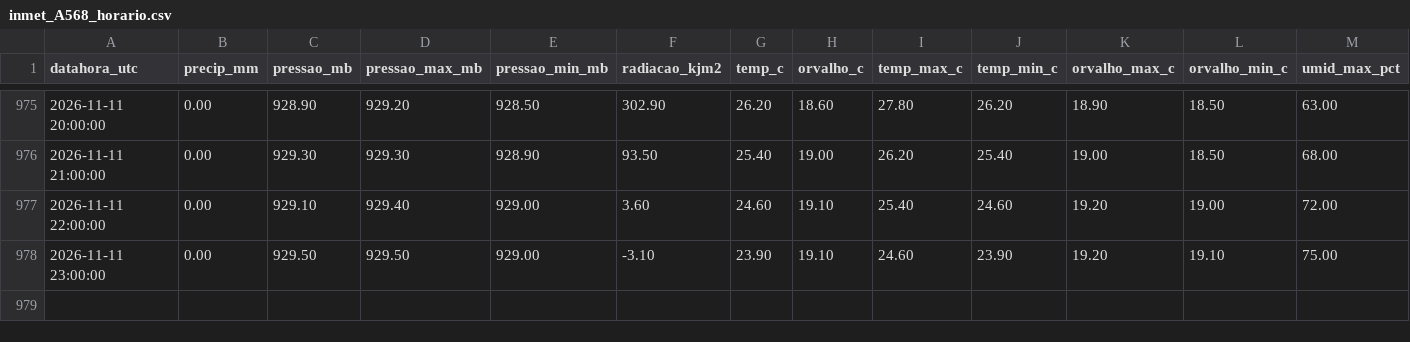
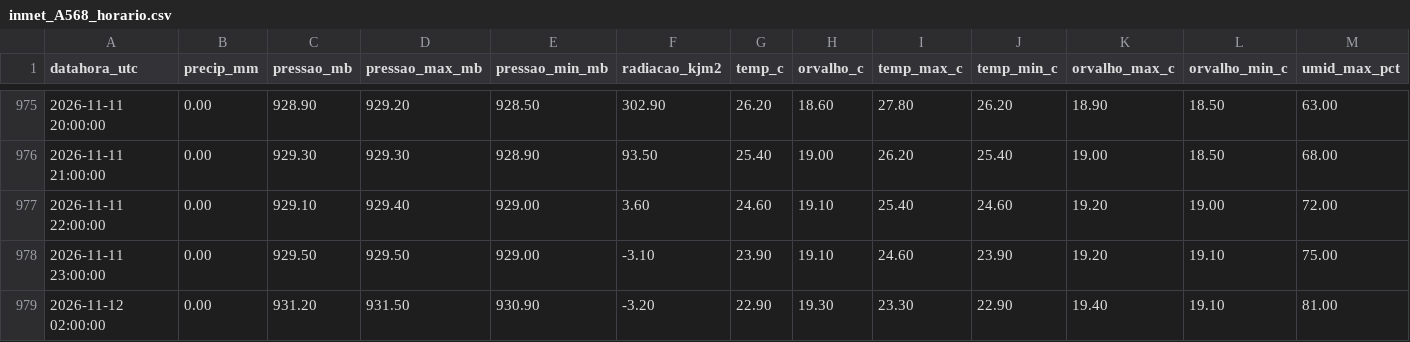
Before and after one commit to thi-damasceno/previsao-chuva-uberaba, a CSV file: dados/inmet_A568_horario.csv, drawn as a sheet; only a part is shown, gaps mark what is left out; rows hold the shown columns only; the diff names each change by its address in the sheet, - before the commit and + after, or states it on an @@ line.

```diff
--- a/dados/inmet_A568_horario.csv
+++ b/dados/inmet_A568_horario.csv
+row 979: 2026-11-12 02:00:00 | 0.00 | 931.20 | 931.50 | 930.90 | -3.20 | 22.90 | 19.30 | 23.30 | 22.90 | 19.40 | 19.10 | 81.00
```
Also changed, not shown: 2 other files.
